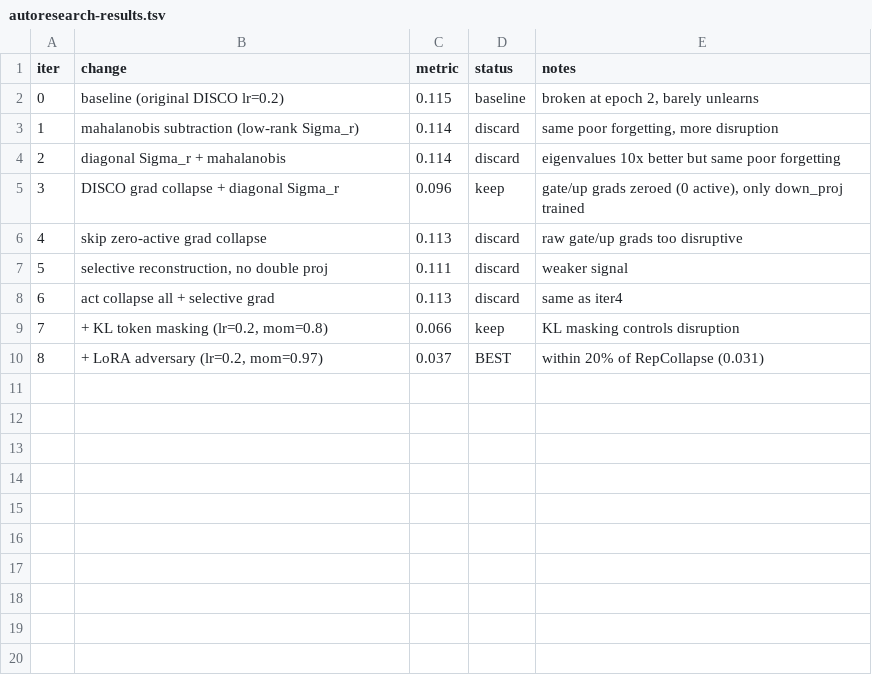
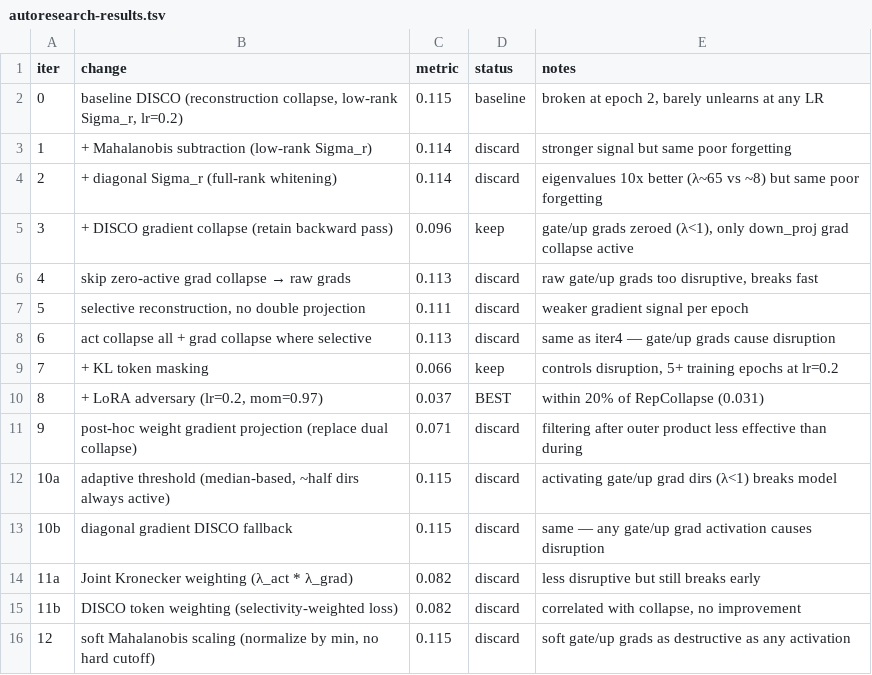
Before and after one commit to Yushi-Y/open-unlearning, a TSV file: autoresearch-results.tsv, drawn as a sheet.

Commit message:
Add tiered PCA selectivity + generalised eigenvalue to overleaf appendix

```diff
--- a/autoresearch-results.tsv
+++ b/autoresearch-results.tsv
@@ -1,10 +1,16 @@
 iter	change	metric	status	notes
-0	baseline (original DISCO lr=0.2)	0.115	baseline	broken at epoch 2, barely unlearns
-1	mahalanobis subtraction (low-rank Sigma_r)	0.114	discard	same poor forgetting, more disruption
-2	diagonal Sigma_r + mahalanobis	0.114	discard	eigenvalues 10x better but same poor forgetting
-3	DISCO grad collapse + diagonal Sigma_r	0.096	keep	gate/up grads zeroed (0 active), only down_proj trained
-4	skip zero-active grad collapse	0.113	discard	raw gate/up grads too disruptive
-5	selective reconstruction, no double proj	0.111	discard	weaker signal
-6	act collapse all + selective grad	0.113	discard	same as iter4
-7	+ KL token masking (lr=0.2, mom=0.8)	0.066	keep	KL masking controls disruption
+0	baseline DISCO (reconstruction collapse, low-rank Sigma_r, lr=0.2)	0.115	baseline	broken at epoch 2, barely unlearns at any LR
+1	+ Mahalanobis subtraction (low-rank Sigma_r)	0.114	discard	stronger signal but same poor forgetting
+2	+ diagonal Sigma_r (full-rank whitening)	0.114	discard	eigenvalues 10x better (λ~65 vs ~8) but same poor forgetting
+3	+ DISCO gradient collapse (retain backward pass)	0.096	keep	gate/up grads zeroed (λ<1), only down_proj grad collapse active
+4	skip zero-active grad collapse → raw grads	0.113	discard	raw gate/up grads too disruptive, breaks fast
+5	selective reconstruction, no double projection	0.111	discard	weaker gradient signal per epoch
+6	act collapse all + grad collapse where selective	0.113	discard	same as iter4 — gate/up grads cause disruption
+7	+ KL token masking	0.066	keep	controls disruption, 5+ training epochs at lr=0.2
 8	+ LoRA adversary (lr=0.2, mom=0.97)	0.037	BEST	within 20% of RepCollapse (0.031)
+9	post-hoc weight gradient projection (replace dual collapse)	0.071	discard	filtering after outer product less effective than during
+10a	adaptive threshold (median-based, ~half dirs always active)	0.115	discard	activating gate/up grad dirs (λ<1) breaks model
+10b	diagonal gradient DISCO fallback	0.115	discard	same — any gate/up grad activation causes disruption
+11a	Joint Kronecker weighting (λ_act * λ_grad)	0.082	discard	less disruptive but still breaks early
+11b	DISCO token weighting (selectivity-weighted loss)	0.082	discard	correlated with collapse, no improvement
+12	soft Mahalanobis scaling (normalize by min, no hard cutoff)	0.115	discard	soft gate/up grads as destructive as any activation
```
Also changed, not shown: 8 other files.
